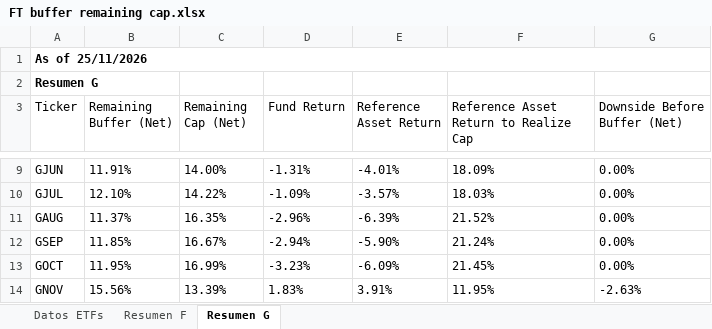
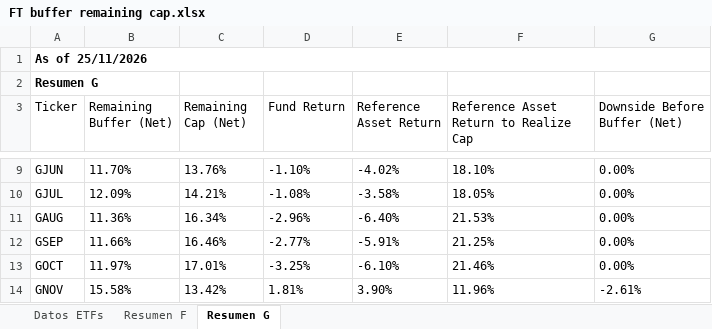
Before and after one commit to Toaderz/Ft-buffer-evolve, an Excel workbook: FT buffer remaining cap.xlsx, sheet Resumen G, drawn as a sheet; only a part is shown, gaps mark what is left out; values as stored, in another font and other column widths than the file's, no borders; table styles not drawn; the diff covers the shown part only; the diff names each change by its address in the sheet, - before the commit and + after, or states it on an @@ line.

```diff
--- a/FT buffer remaining cap.xlsx (sheet Resumen G)
+++ b/FT buffer remaining cap.xlsx (sheet Resumen G)
-B9 (Remaining Buffer (Net)): 11.91%
+B9 (Remaining Buffer (Net)): 11.70%
-C9 (Remaining Cap (Net)): 14.00%
+C9 (Remaining Cap (Net)): 13.76%
-D9 (Fund Return): -1.31%
+D9 (Fund Return): -1.10%
-E9 (Reference Asset Return): -4.01%
+E9 (Reference Asset Return): -4.02%
-F9: 18.09%
+F9: 18.10%
-B10 (Remaining Buffer (Net)): 12.10%
+B10 (Remaining Buffer (Net)): 12.09%
-C10 (Remaining Cap (Net)): 14.22%
+C10 (Remaining Cap (Net)): 14.21%
-D10 (Fund Return): -1.09%
+D10 (Fund Return): -1.08%
-E10 (Reference Asset Return): -3.57%
+E10 (Reference Asset Return): -3.58%
-F10: 18.03%
+F10: 18.05%
-B11 (Remaining Buffer (Net)): 11.37%
+B11 (Remaining Buffer (Net)): 11.36%
-C11 (Remaining Cap (Net)): 16.35%
+C11 (Remaining Cap (Net)): 16.34%
-E11 (Reference Asset Return): -6.39%
+E11 (Reference Asset Return): -6.40%
-F11: 21.52%
+F11: 21.53%
-B12 (Remaining Buffer (Net)): 11.85%
+B12 (Remaining Buffer (Net)): 11.66%
-C12 (Remaining Cap (Net)): 16.67%
+C12 (Remaining Cap (Net)): 16.46%
-D12 (Fund Return): -2.94%
+D12 (Fund Return): -2.77%
-E12 (Reference Asset Return): -5.90%
+E12 (Reference Asset Return): -5.91%
-F12: 21.24%
+F12: 21.25%
-B13 (Remaining Buffer (Net)): 11.95%
+B13 (Remaining Buffer (Net)): 11.97%
-C13 (Remaining Cap (Net)): 16.99%
+C13 (Remaining Cap (Net)): 17.01%
-D13 (Fund Return): -3.23%
+D13 (Fund Return): -3.25%
-E13 (Reference Asset Return): -6.09%
+E13 (Reference Asset Return): -6.10%
-F13: 21.45%
+F13: 21.46%
-B14 (Remaining Buffer (Net)): 15.56%
+B14 (Remaining Buffer (Net)): 15.58%
-C14 (Remaining Cap (Net)): 13.39%
+C14 (Remaining Cap (Net)): 13.42%
-D14 (Fund Return): 1.83%
+D14 (Fund Return): 1.81%
-E14 (Reference Asset Return): 3.91%
+E14 (Reference Asset Return): 3.90%
-F14: 11.95%
+F14: 11.96%
-G14 (Downside Before Buffer (Net)): -2.63%
+G14 (Downside Before Buffer (Net)): -2.61%
```
Also changed, not shown: 35 edited cells elsewhere in this sheet, sheet Datos ETFs, sheet Resumen F.
